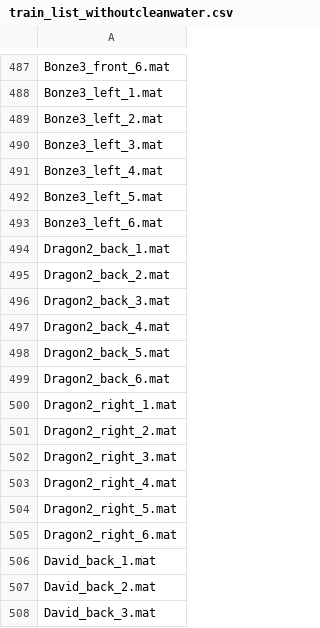
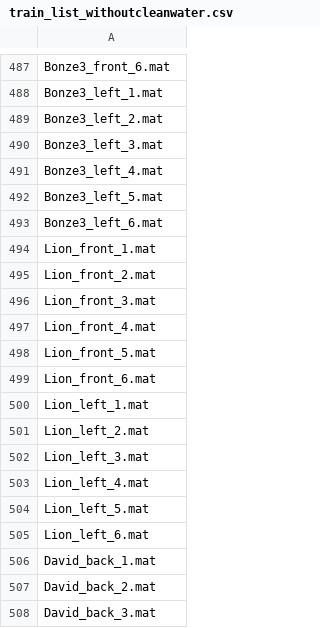
Before and after one commit to WangPuyun/My-net, a CSV file: Underwater Dataset/train_list_withoutcleanwater.csv, drawn as a sheet; only a part is shown, gaps mark what is left out.

```diff
--- a/Underwater Dataset/train_list_withoutcleanwater.csv
+++ b/Underwater Dataset/train_list_withoutcleanwater.csv
@@ -493,14 +493,14 @@ Bonze3_left_5.mat
 Bonze3_left_6.mat
-Dragon2_back_1.mat
-Dragon2_back_2.mat
-Dragon2_back_3.mat
-Dragon2_back_4.mat
-Dragon2_back_5.mat
-Dragon2_back_6.mat
-Dragon2_right_1.mat
-Dragon2_right_2.mat
-Dragon2_right_3.mat
-Dragon2_right_4.mat
-Dragon2_right_5.mat
-Dragon2_right_6.mat
+Lion_front_1.mat
+Lion_front_2.mat
+Lion_front_3.mat
+Lion_front_4.mat
+Lion_front_5.mat
+Lion_front_6.mat
+Lion_left_1.mat
+Lion_left_2.mat
+Lion_left_3.mat
+Lion_left_4.mat
+Lion_left_5.mat
+Lion_left_6.mat
 David_back_1.mat
```
Also changed, not shown: Underwater Dataset/test_list_withoutcleanwater.csv, 3 other files.
